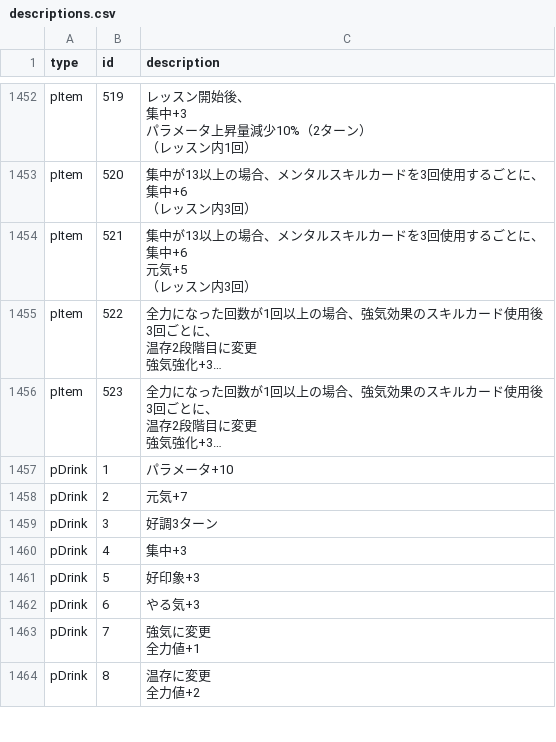
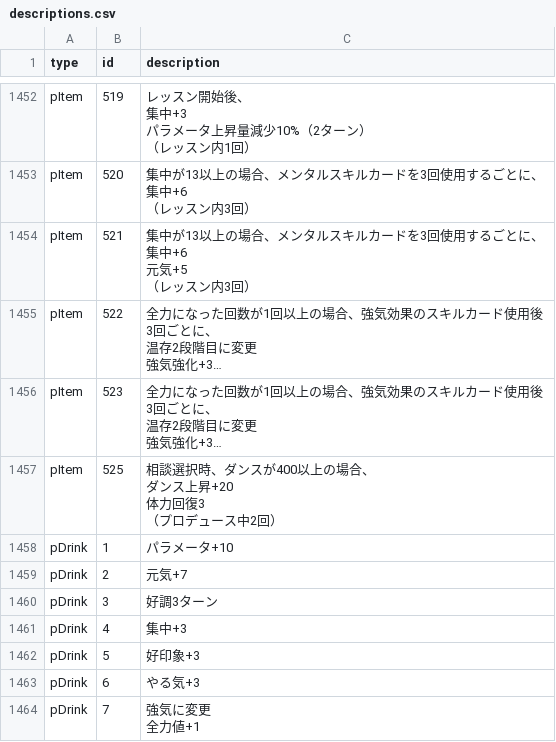
Before and after one commit to gakumas-tools/gakumas-tools, a CSV file: packages/gakumas-data/csv/descriptions.csv, drawn as a sheet; only a part is shown, gaps mark what is left out; the shorter side is filled out with more unchanged rows; long unchanged cells end in …; ↵ is a line break in a cell; the diff names each change by its address in the sheet, - before the commit and + after, or states it on an @@ line.

Commit message:
Add 足を引っ張るなよ's P-item 協力シューティング (525)
Checked against in-game capture (P図鑑 and the event reward list, ver 3.6.0, 2026-11-27).

```diff
--- a/packages/gakumas-data/csv/descriptions.csv
+++ b/packages/gakumas-data/csv/descriptions.csv
+row 1457: pItem | 525 | 相談選択時、ダンスが400以上の場合、 ↵ ダンス上昇+20 ↵ 体力回復3 ↵ （プロデュース中2回）
```
Also changed, not shown: packages/gakumas-data/csv/p_items.csv.
